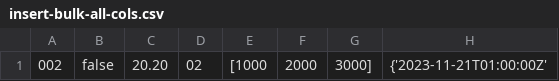
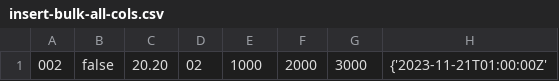
Before and after one commit to FeatureBaseDB/featurebase-docs, a CSV file: assets/sql-eg/insert-bulk-all-cols.csv, drawn as a sheet; only a part is shown; the diff names each change by its address in the sheet, - before the commit and + after, or states it on an @@ line.

```diff
--- a/assets/sql-eg/insert-bulk-all-cols.csv
+++ b/assets/sql-eg/insert-bulk-all-cols.csv
-E1: [1000
+E1: 1000
-G1: 3000]
+G1: 3000
```
Also changed, not shown: 1 other file.
